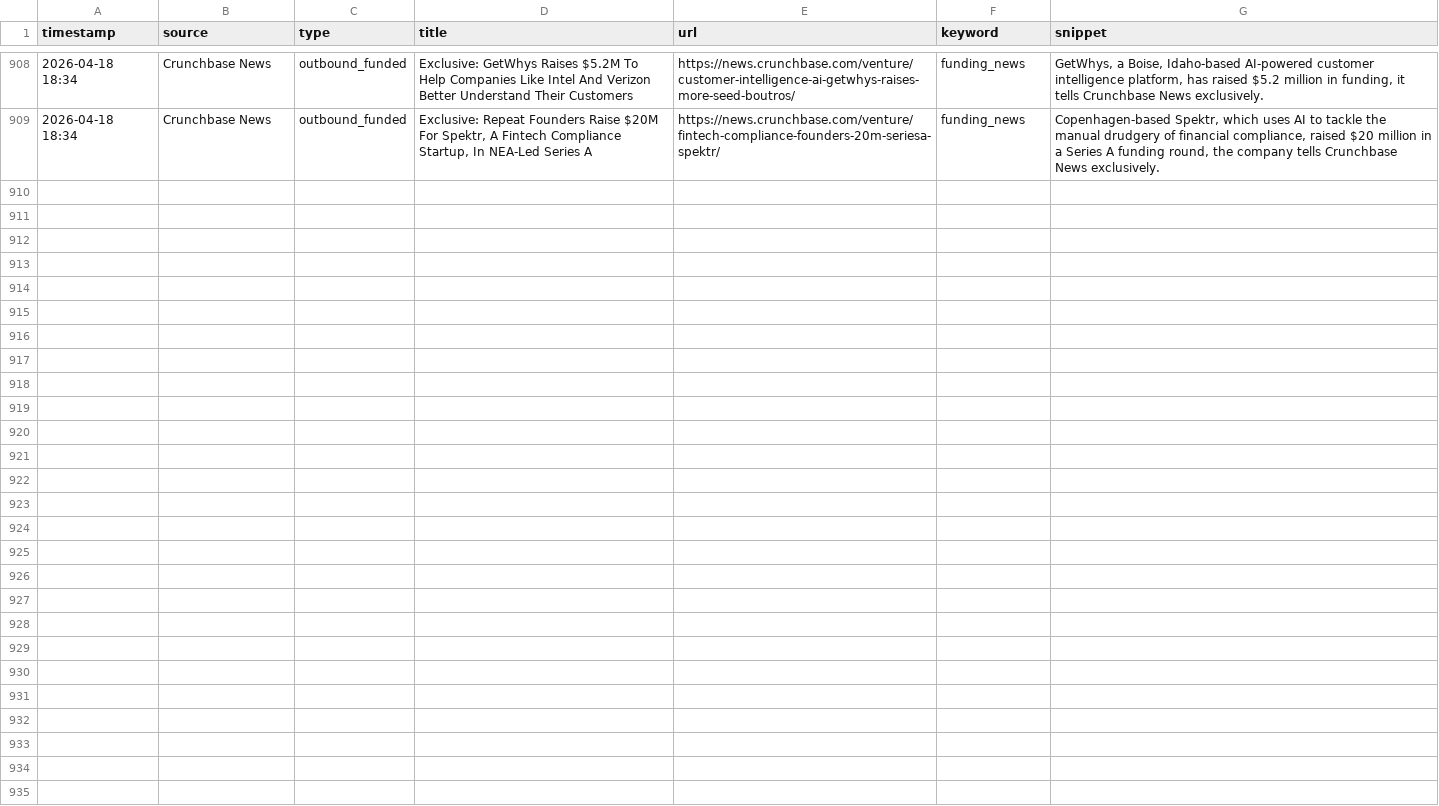
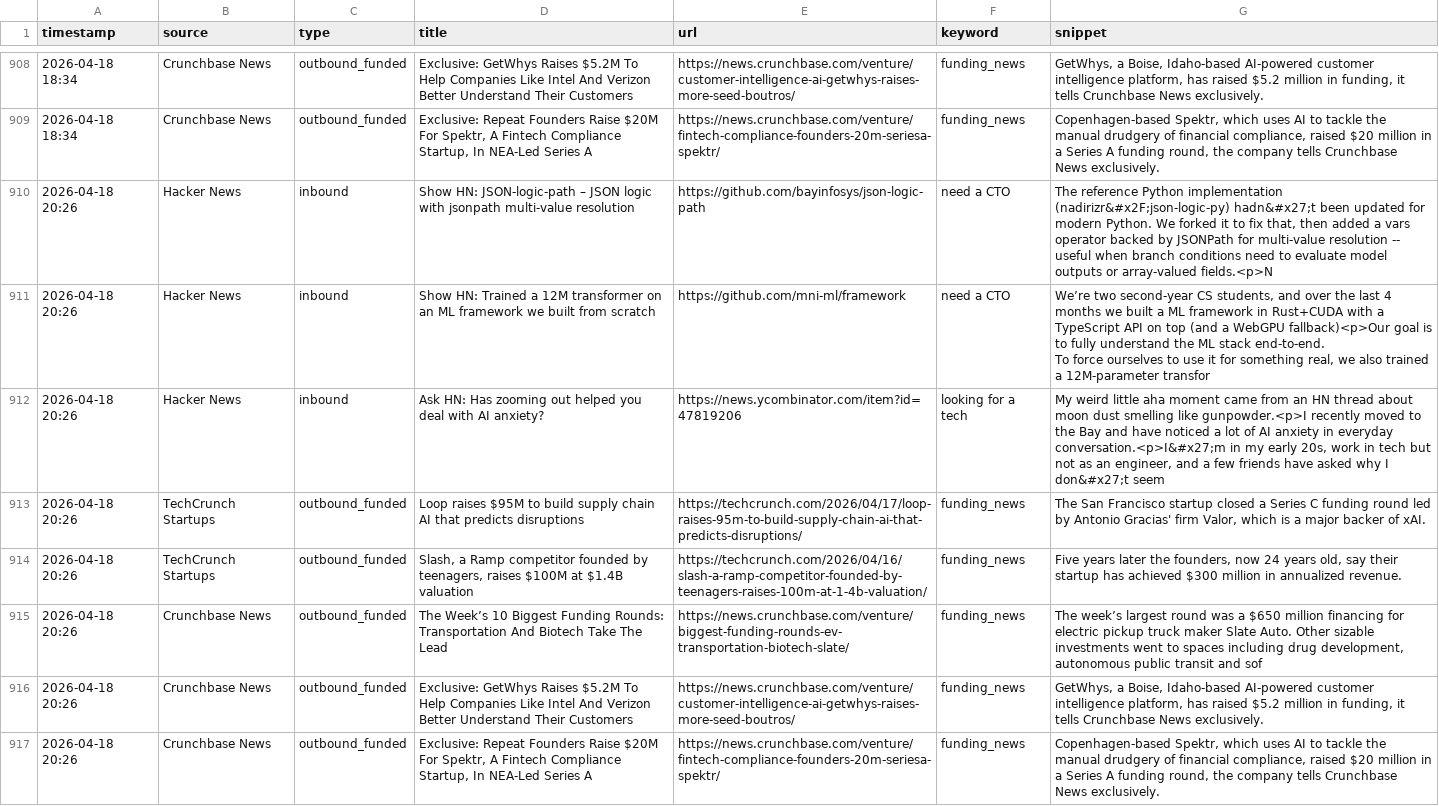
Before and after one commit to rajcreates/mvp-lead-system, a CSV file: leads.csv, drawn as a sheet; only a part is shown, gaps mark what is left out; ↵ is a line break in a cell; the diff names each change by its address in the sheet, - before the commit and + after, or states it on an @@ line.

```diff
--- a/leads.csv
+++ b/leads.csv
+row 910: 2026-04-18 20:26 | Hacker News | inbound | Show HN: JSON-logic-path – JSON logic with jsonpath multi-value resolution | https://github.com/bayinfosys/json-logic-path | need a CTO | The reference Python implementation (nadirizr&#x2F;json-logic-py) hadn&#x27;t been updated for modern Python. We forked it to fix that, then added a vars operator backed by JSONPath for multi-value resolution -- useful when branch conditions need to evaluate model outputs or array-valued fields.<p>N
+row 911: 2026-04-18 20:26 | Hacker News | inbound | Show HN: Trained a 12M transformer on an ML framework we built from scratch | https://github.com/mni-ml/framework | need a CTO | We’re two second-year CS students, and over the last 4 months we built a ML framework in Rust+CUDA with a TypeScript API on top (and a WebGPU fallback)<p>Our goal is to fully understand the ML stack end-to-end. ↵ To force ourselves to use it for something real, we also trained a 12M-parameter transfor
+row 912: 2026-04-18 20:26 | Hacker News | inbound | Ask HN: Has zooming out helped you deal with AI anxiety? | https://news.ycombinator.com/item?id=47819206 | looking for a tech | My weird little aha moment came from an HN thread about moon dust smelling like gunpowder.<p>I recently moved to the Bay and have noticed a lot of AI anxiety in everyday conversation.<p>I&#x27;m in my early 20s, work in tech but not as an engineer, and a few friends have asked why I don&#x27;t seem
+row 913: 2026-04-18 20:26 | TechCrunch Startups | outbound_funded | Loop raises $95M to build supply chain AI that predicts disruptions | https://techcrunch.com/2026/04/17/loop-raises-95m-to-build-supply-chain-ai-that-predicts-disruptions/ | funding_news | The San Francisco startup closed a Series C funding round led by Antonio Gracias' firm Valor, which is a major backer of xAI.
+row 914: 2026-04-18 20:26 | TechCrunch Startups | outbound_funded | Slash, a Ramp competitor founded by teenagers, raises $100M at $1.4B valuation | https://techcrunch.com/2026/04/16/slash-a-ramp-competitor-founded-by-teenagers-raises-100m-at-1-4b-valuation/ | funding_news | Five years later the founders, now 24 years old, say their startup has achieved $300 million in annualized revenue.
+row 915: 2026-04-18 20:26 | Crunchbase News | outbound_funded | The Week’s 10 Biggest Funding Rounds: Transportation And Biotech Take The Lead | https://news.crunchbase.com/venture/biggest-funding-rounds-ev-transportation-biotech-slate/ | funding_news | The week’s largest round was a $650 million financing for electric pickup truck maker Slate Auto. Other sizable investments went to spaces including drug development, autonomous public transit and sof
+row 916: 2026-04-18 20:26 | Crunchbase News | outbound_funded | Exclusive: GetWhys Raises $5.2M To Help Companies Like Intel And Verizon Better Understand Their Customers | https://news.crunchbase.com/venture/customer-intelligence-ai-getwhys-raises-more-seed-boutros/ | funding_news | GetWhys, a Boise, Idaho-based AI-powered customer intelligence platform, has raised $5.2 million in funding, it tells Crunchbase News exclusively.
+row 917: 2026-04-18 20:26 | Crunchbase News | outbound_funded | Exclusive: Repeat Founders Raise $20M For Spektr, A Fintech Compliance Startup, In NEA-Led Series A | https://news.crunchbase.com/venture/fintech-compliance-founders-20m-seriesa-spektr/ | funding_news | Copenhagen-based Spektr, which uses AI to tackle the manual drudgery of financial compliance, raised $20 million in a Series A funding round, the company tells Crunchbase News exclusively.
```
Also changed, not shown: 1 other file.
